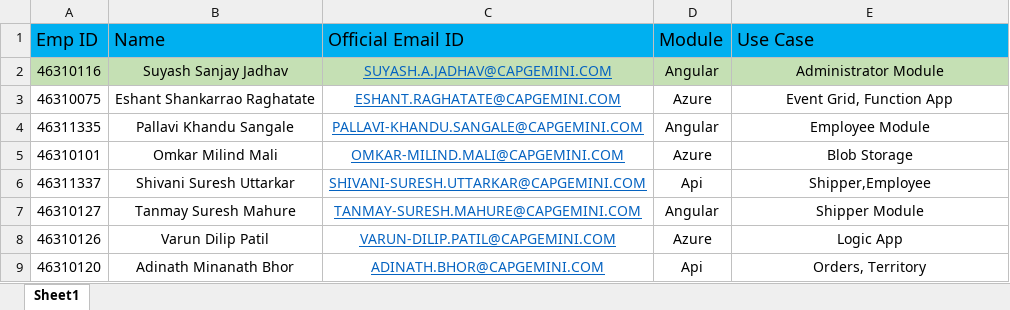
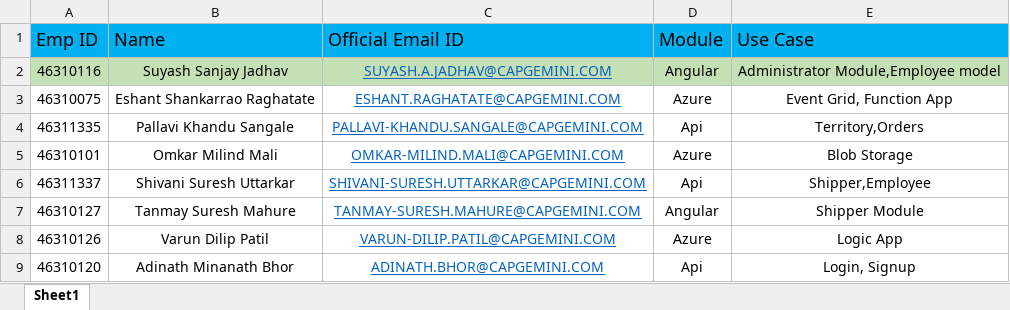
Before and after one commit to AdinathBhor46310120/sales_application_sprint_project, an Excel workbook: Task Distribution Team 4.xlsx, sheet Sheet1, drawn as a sheet; values as stored, in another font and other column widths than the file's, no borders; the diff names each change by its address in the sheet, - before the commit and + after, or states it on an @@ line.

```diff
--- a/Task Distribution Team 4.xlsx (sheet Sheet1)
+++ b/Task Distribution Team 4.xlsx (sheet Sheet1)
-E2 (Use Case): Administrator Module
+E2 (Use Case): Administrator Module,Employee model
-D4 (Module): Angular
+D4 (Module): Api
-E4 (Use Case): Employee Module
+E4 (Use Case): Territory,Orders
-E9 (Use Case): Orders, Territory
+E9 (Use Case): Login, Signup
```
Also changed, not shown: 4 other files.
